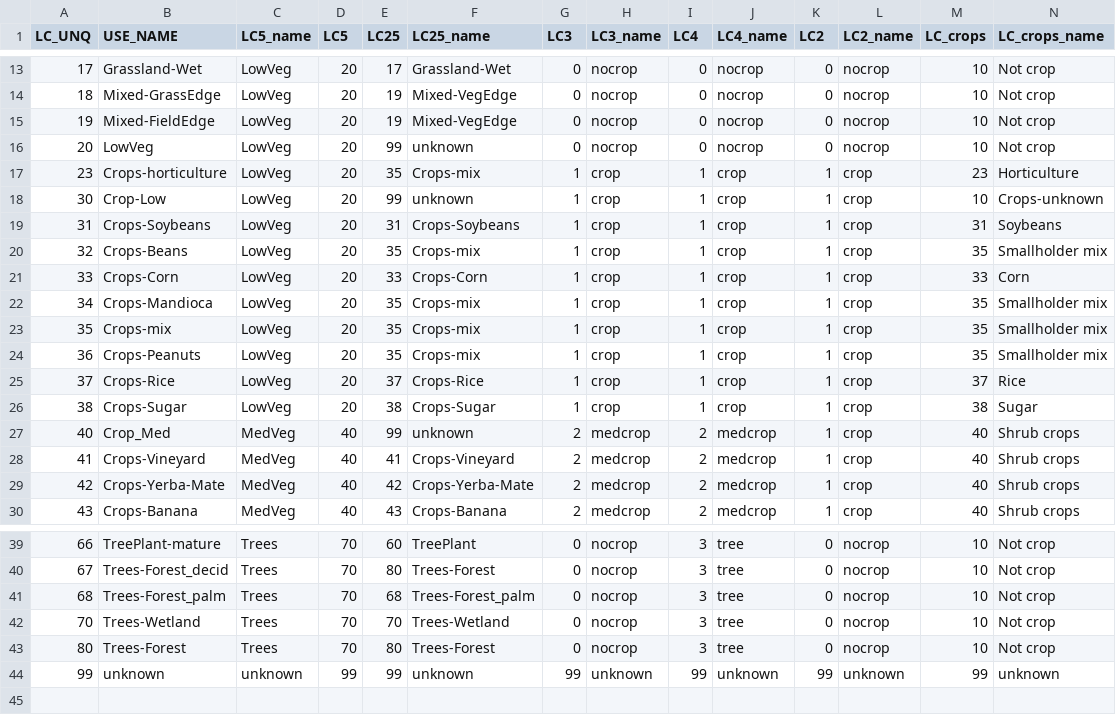
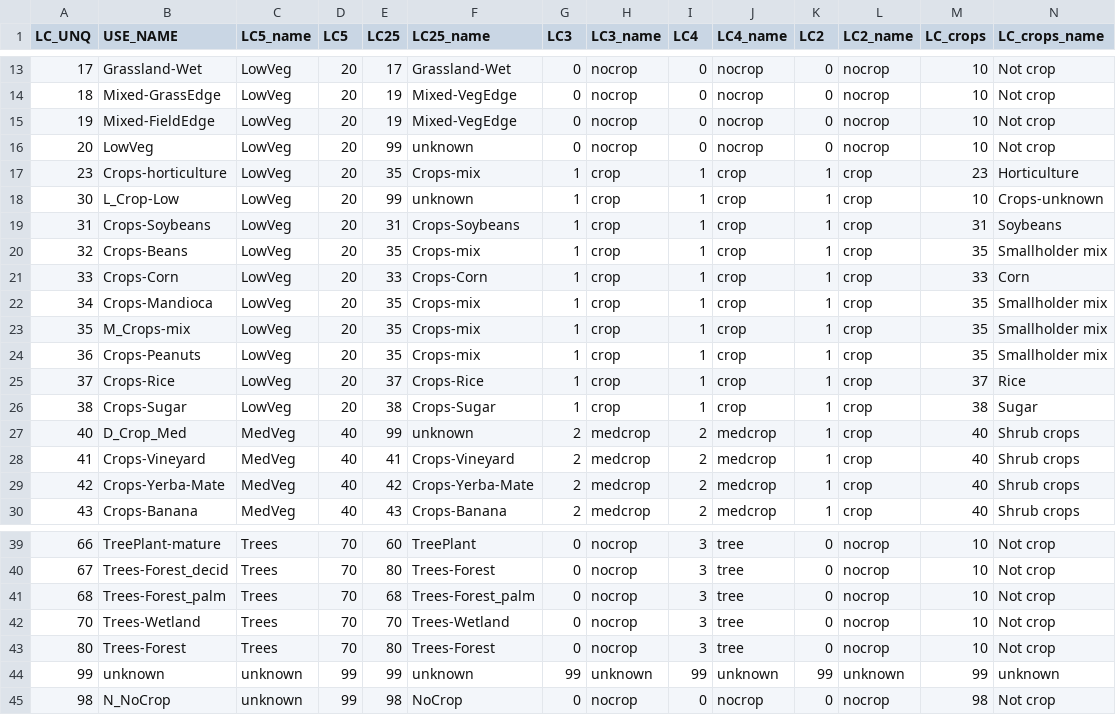
Before and after one commit to klwalker-sb/collectcube, a CSV file: data/Class_LUT.csv, drawn as a sheet; only a part is shown, gaps mark what is left out; rows hold the shown columns only; the diff names each change by its address in the sheet, - before the commit and + after, or states it on an @@ line.

Commit message:
more flexible data entry

```diff
--- a/data/Class_LUT.csv
+++ b/data/Class_LUT.csv
-B18 (USE_NAME): Crop-Low
+B18 (USE_NAME): L_Crop-Low
-B23 (USE_NAME): Crops-mix
+B23 (USE_NAME): M_Crops-mix
-B27 (USE_NAME): Crop_Med
+B27 (USE_NAME): D_Crop_Med
+row 45: 98 | N_NoCrop | unknown | 99 | 98 | NoCrop | 0 | nocrop | 0 | nocrop | 0 | nocrop | 98 | Not crop
```
Also changed, not shown: 7 other files.
